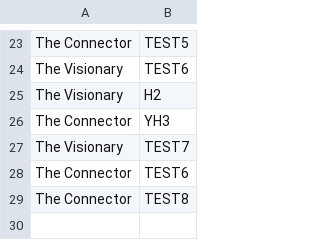
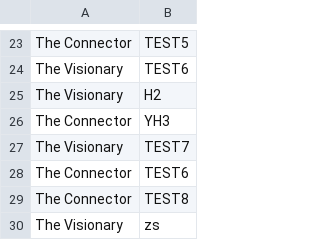
Before and after one commit to kaylensoong/buzzly-kiosk-2, a CSV file: data/ideas.csv, drawn as a sheet; only a part is shown, gaps mark what is left out.

```diff
--- a/data/ideas.csv
+++ b/data/ideas.csv
@@ -29 +29,2 @@
 "The Connector","TEST8"
+"The Visionary","zs"
```
Also changed, not shown: data/contacts.csv, 13 other files.
